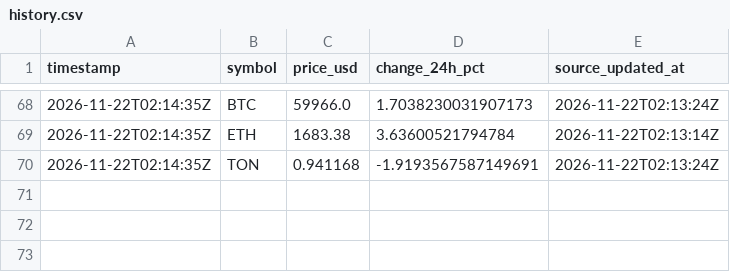
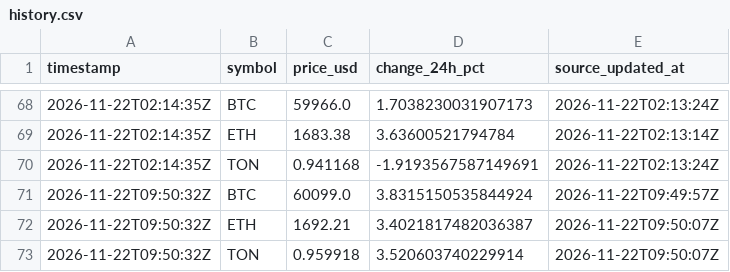
Before and after one commit to insider22/crypto-pulse-test, a CSV file: data/history.csv, drawn as a sheet; only a part is shown, gaps mark what is left out; the diff names each change by its address in the sheet, - before the commit and + after, or states it on an @@ line.

```diff
--- a/data/history.csv
+++ b/data/history.csv
+row 71: 2026-11-22T09:50:32Z | BTC | 60099.0 | 3.8315150535844924 | 2026-11-22T09:49:57Z
+row 72: 2026-11-22T09:50:32Z | ETH | 1692.21 | 3.4021817482036387 | 2026-11-22T09:50:07Z
+row 73: 2026-11-22T09:50:32Z | TON | 0.959918 | 3.520603740229914 | 2026-11-22T09:50:07Z
```
Also changed, not shown: 3 other files.
